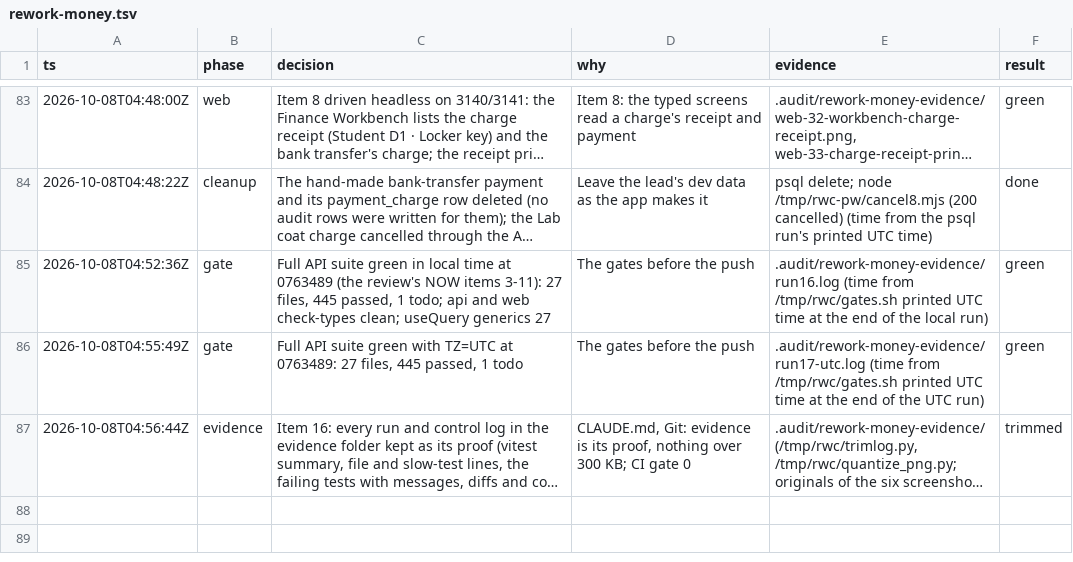
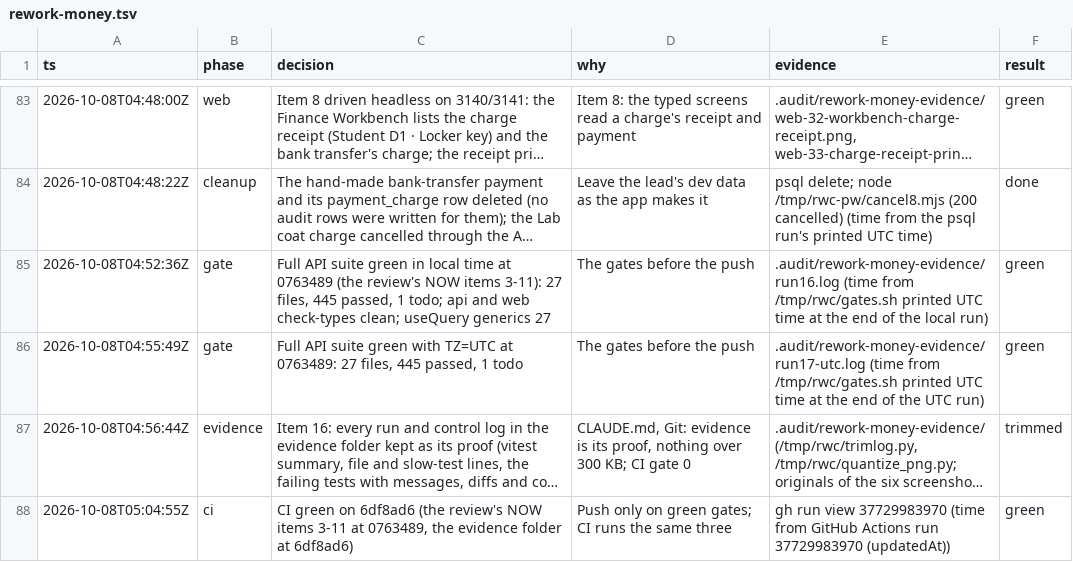
Before and after one commit to MohamedElnaggar1223/subject-reservation-system, a TSV file: .audit/rework-money.tsv, drawn as a sheet; only a part is shown, gaps mark what is left out; long unchanged cells end in …; the diff names each change by its address in the sheet, - before the commit and + after, or states it on an @@ line.

```diff
--- a/.audit/rework-money.tsv
+++ b/.audit/rework-money.tsv
+row 88: 2026-10-08T05:04:55Z | ci | CI green on 6df8ad6 (the review's NOW items 3-11 at 0763489, the evidence folder at 6df8ad6) | Push only on green gates; CI runs the same three | gh run view 37729983970 (time from GitHub Actions run 37729983970 (updatedAt)) | green
```
